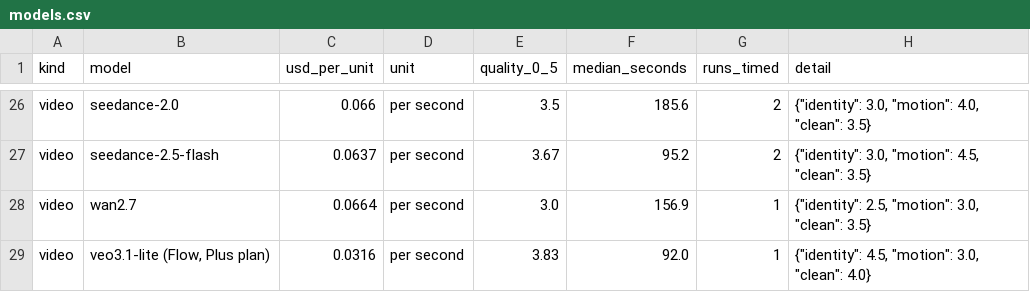
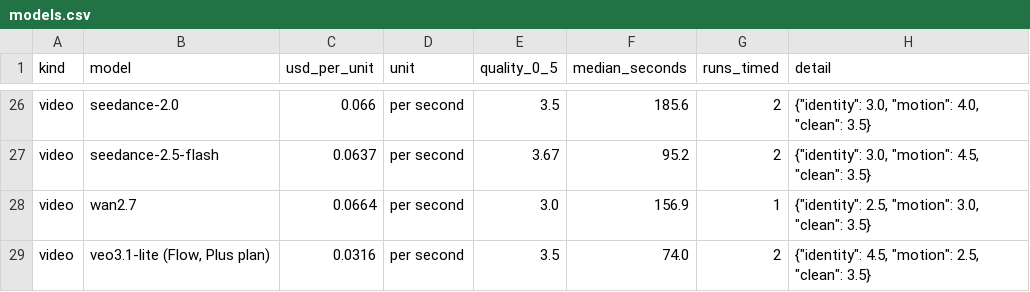
Before and after one commit to chimera-defi/chimericlabs-llc, a CSV file: research/image-model-bench/code/models.csv, drawn as a sheet; only a part is shown, gaps mark what is left out.

```diff
--- a/research/image-model-bench/code/models.csv
+++ b/research/image-model-bench/code/models.csv
@@ -28,2 +28,2 @@ video,seedance-2.5-flash,0.0637,per second,3.67,95.2,2,"{""identity"": 3.0, ""mo
 video,wan2.7,0.0664,per second,3.0,156.9,1,"{""identity"": 2.5, ""motion"": 3.0, ""clean"": 3.5}"
-video,"veo3.1-lite (Flow, Plus plan)",0.0316,per second,3.83,92.0,1,"{""identity"": 4.5, ""motion"": 3.0, ""clean"": 4.0}"
+video,"veo3.1-lite (Flow, Plus plan)",0.0316,per second,3.5,74.0,2,"{""identity"": 4.5, ""motion"": 2.5, ""clean"": 3.5}"
```
Also changed, not shown: 7 other files.
